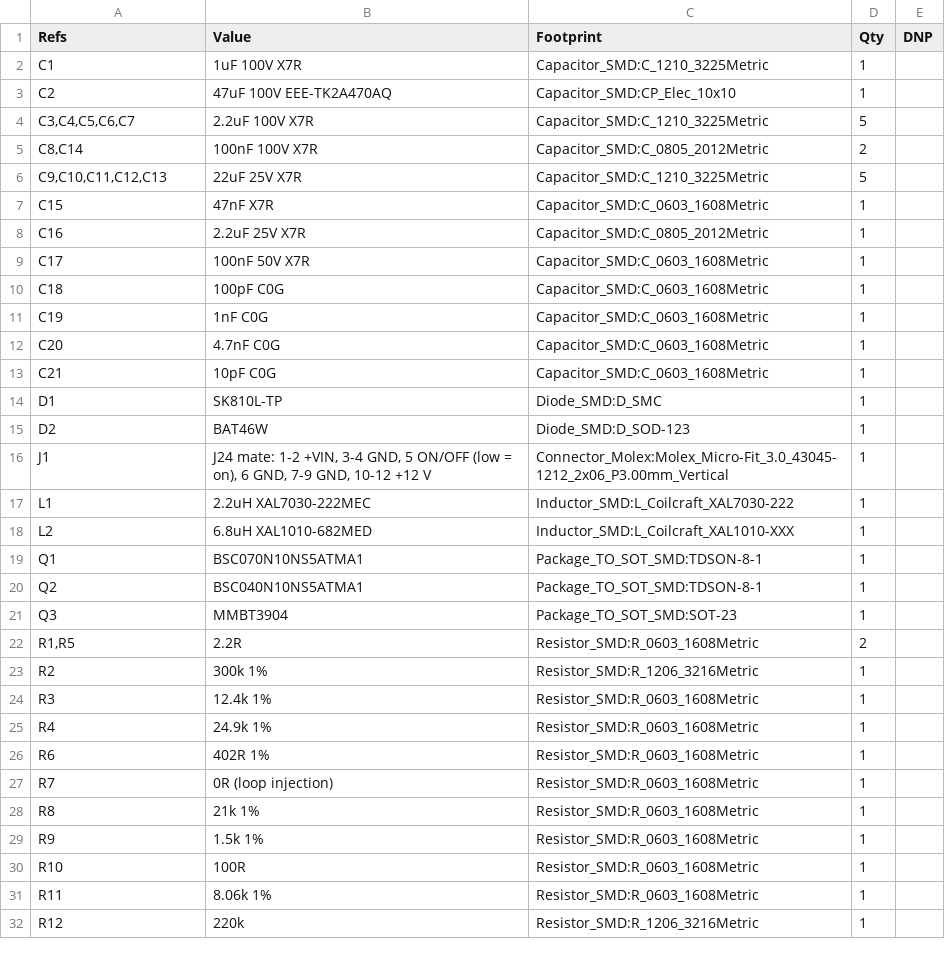
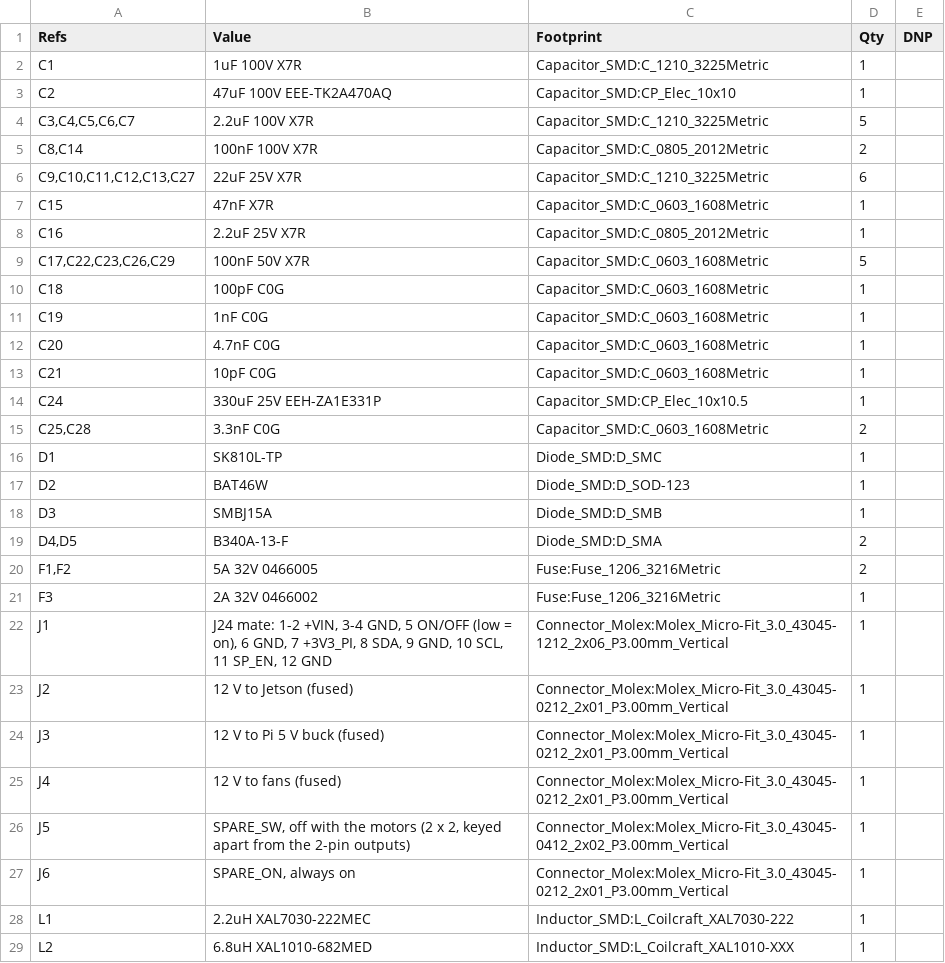
Before and after one commit to jaylamping/roark, a CSV file: hardware/power-board/buck12/bom-buck12.csv, drawn as a sheet; only a part is shown; the shorter side is filled out with more unchanged rows; the diff covers the shown part only.

Commit message:
power-board: move the 12 V distribution to the buck board (split S1)
The 12 V meter, the SPARE_SW and SPARE_ON eFuses with their meter, the
fused Jetson, Pi-buck and fan outputs, the 330 uF bulk cap and the
+12V TVS move to the buck board, so +12 V never returns to the main
board. The 12 A +12V_RAW strip is gone with it: 0.5 oz inner copper
can't carry it on the cheaper stackup.

J24 now carries the 54 V feed and ON/OFF as before, plus the Pi's 3V3,
I2C (GND between SDA and SCL) and SP_EN. SP_EN fails off: RUN feeds it
through 100k and a series diode (D43) here, and a 68k pull-down at the
eFuse EN turns SPARE_SW off when RUN drops, the diode opens or the
pigtail is unplugged. Main-board refs of the moved parts are skipped,
so every other ref keeps its number and its board position.

check.py drops the moved checks and adds the J24 pinout, SP_EN and
no-12 V checks; buck12/check_buck.py covers the moved circuit and the
pull-down. BOMs, kit list, J24 pinout, harness list and docs follow.

```diff
--- a/hardware/power-board/buck12/bom-buck12.csv
+++ b/hardware/power-board/buck12/bom-buck12.csv
@@ -5,6 +5,6 @@
 "C8,C14","100nF 100V X7R","Capacitor_SMD:C_0805_2012Metric","2",""
-"C9,C10,C11,C12,C13","22uF 25V X7R","Capacitor_SMD:C_1210_3225Metric","5",""
+"C9,C10,C11,C12,C13,C27","22uF 25V X7R","Capacitor_SMD:C_1210_3225Metric","6",""
 "C15","47nF X7R","Capacitor_SMD:C_0603_1608Metric","1",""
 "C16","2.2uF 25V X7R","Capacitor_SMD:C_0805_2012Metric","1",""
-"C17","100nF 50V X7R","Capacitor_SMD:C_0603_1608Metric","1",""
+"C17,C22,C23,C26,C29","100nF 50V X7R","Capacitor_SMD:C_0603_1608Metric","5",""
 "C18","100pF C0G","Capacitor_SMD:C_0603_1608Metric","1",""
@@ -13,5 +13,16 @@
 "C21","10pF C0G","Capacitor_SMD:C_0603_1608Metric","1",""
+"C24","330uF 25V EEH-ZA1E331P","Capacitor_SMD:CP_Elec_10x10.5","1",""
+"C25,C28","3.3nF C0G","Capacitor_SMD:C_0603_1608Metric","2",""
 "D1","SK810L-TP","Diode_SMD:D_SMC","1",""
 "D2","BAT46W","Diode_SMD:D_SOD-123","1",""
-"J1","J24 mate: 1-2 +VIN, 3-4 GND, 5 ON/OFF (low = on), 6 GND, 7-9 GND, 10-12 +12 V","Connector_Molex:Molex_Micro-Fit_3.0_43045-1212_2x06_P3.00mm_Vertical","1",""
+"D3","SMBJ15A","Diode_SMD:D_SMB","1",""
+"D4,D5","B340A-13-F","Diode_SMD:D_SMA","2",""
+"F1,F2","5A 32V 0466005","Fuse:Fuse_1206_3216Metric","2",""
+"F3","2A 32V 0466002","Fuse:Fuse_1206_3216Metric","1",""
+"J1","J24 mate: 1-2 +VIN, 3-4 GND, 5 ON/OFF (low = on), 6 GND, 7 +3V3_PI, 8 SDA, 9 GND, 10 SCL, 11 SP_EN, 12 GND","Connector_Molex:Molex_Micro-Fit_3.0_43045-1212_2x06_P3.00mm_Vertical","1",""
+"J2","12 V to Jetson (fused)","Connector_Molex:Molex_Micro-Fit_3.0_43045-0212_2x01_P3.00mm_Vertical","1",""
+"J3","12 V to Pi 5 V buck (fused)","Connector_Molex:Molex_Micro-Fit_3.0_43045-0212_2x01_P3.00mm_Vertical","1",""
+"J4","12 V to fans (fused)","Connector_Molex:Molex_Micro-Fit_3.0_43045-0212_2x01_P3.00mm_Vertical","1",""
+"J5","SPARE_SW, off with the motors (2 x 2, keyed apart from the 2-pin outputs)","Connector_Molex:Molex_Micro-Fit_3.0_43045-0412_2x02_P3.00mm_Vertical","1",""
+"J6","SPARE_ON, always on","Connector_Molex:Molex_Micro-Fit_3.0_43045-0212_2x01_P3.00mm_Vertical","1",""
 "L1","2.2uH XAL7030-222MEC","Inductor_SMD:L_Coilcraft_XAL7030-222","1",""
```
Also changed, not shown: 9 added rows elsewhere in this file, hardware/power-board/bom-rev-B.csv, hardware/power-board/kit-2sets.csv, 16 other files.
